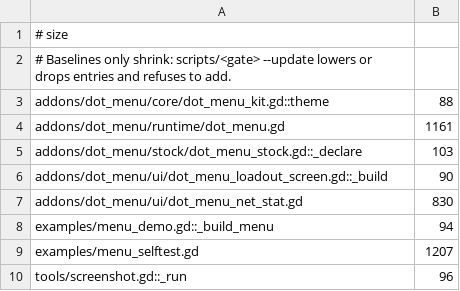
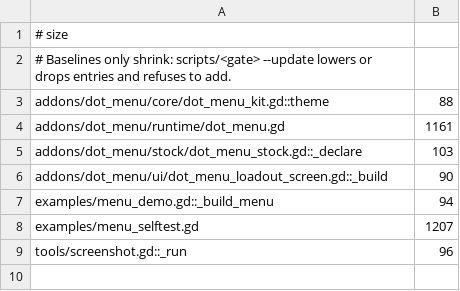
Before and after one commit to modcommunity/dot-menu, a TSV file: ci/efficiency/size.tsv, drawn as a sheet.

```diff
--- a/ci/efficiency/size.tsv
+++ b/ci/efficiency/size.tsv
@@ -6,3 +6,2 @@ addons/dot_menu/stock/dot_menu_stock.gd::_declare	103
 addons/dot_menu/ui/dot_menu_loadout_screen.gd::_build	90
-addons/dot_menu/ui/dot_menu_net_stat.gd	830
 examples/menu_demo.gd::_build_menu	94
```
Also changed, not shown: 6 other files.
